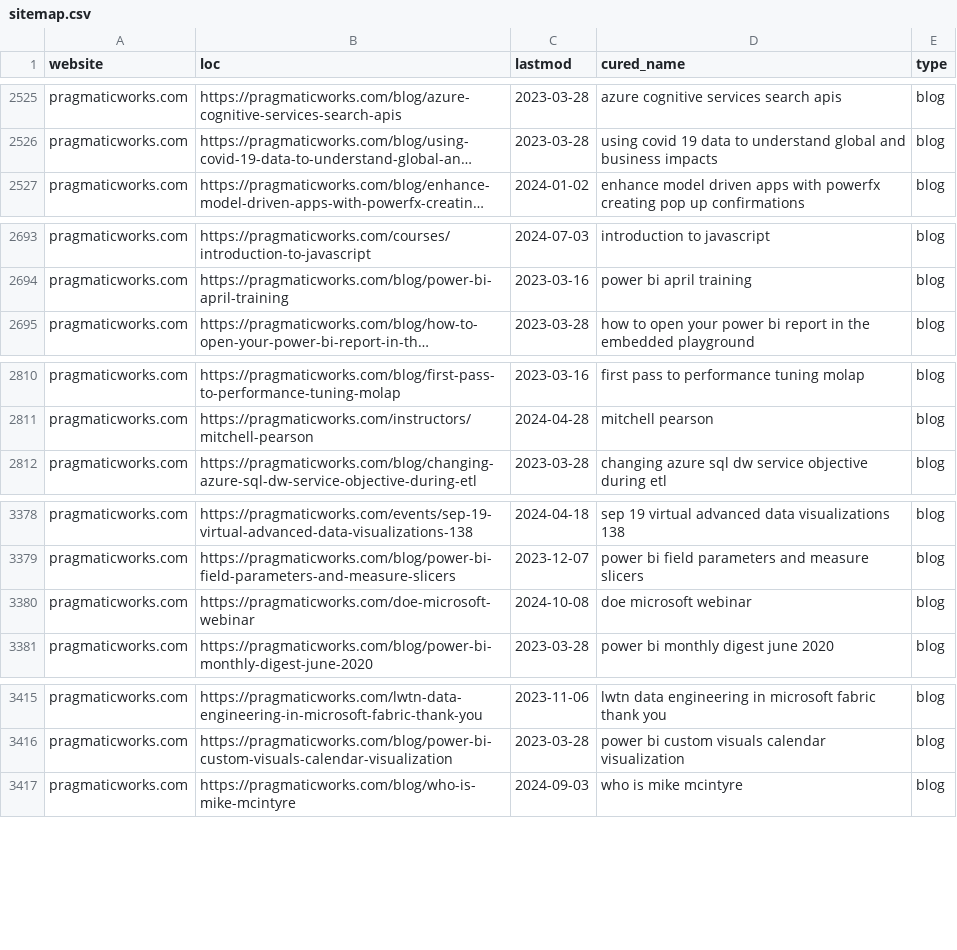
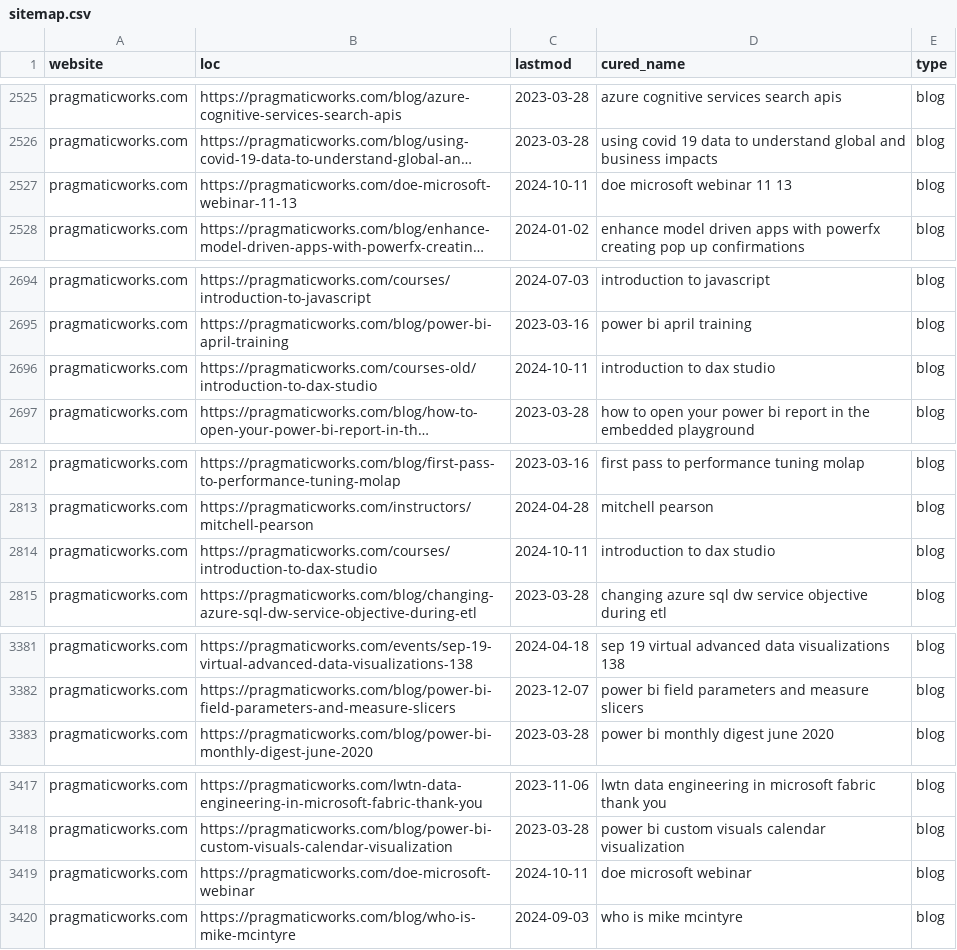
Before and after one commit to julian-passebecq/newsai_script, a CSV file: data/sitemap.csv, drawn as a sheet; only a part is shown, gaps mark what is left out; long unchanged cells end in …; removed rows and columns are numbered as before the commit, all else as after; the diff covers the shown part only; the diff names each change by its address in the sheet, - before the commit and + after, or states it on an @@ line.

```diff
--- a/data/sitemap.csv
+++ b/data/sitemap.csv
+row 2527: pragmaticworks.com | https://pragmaticworks.com/doe-microsoft-webinar-11-13 | 2024-10-11 | doe microsoft webinar 11 13 | blog
+row 2696: pragmaticworks.com | https://pragmaticworks.com/courses-old/introduction-to-dax-studio | 2024-10-11 | introduction to dax studio | blog
+row 2814: pragmaticworks.com | https://pragmaticworks.com/courses/introduction-to-dax-studio | 2024-10-11 | introduction to dax studio | blog
-row 3380: pragmaticworks.com | https://pragmaticworks.com/doe-microsoft-webinar | 2024-10-08 | doe microsoft webinar | blog
+row 3419: pragmaticworks.com | https://pragmaticworks.com/doe-microsoft-webinar | 2024-10-11 | doe microsoft webinar | blog
```
Also changed, not shown: 2 added rows elsewhere in this file, data/article_blog.csv.
